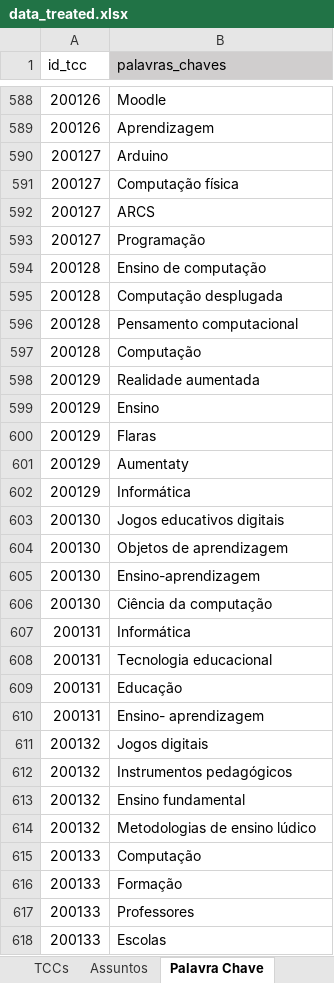
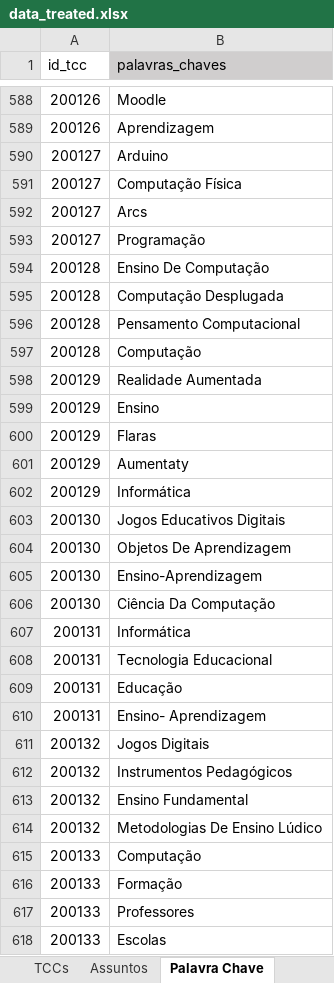
Before and after one commit to Geilsondss/Fluxo_da_Comunicacao_Cientifica_Lic_Comp, an Excel workbook: Data/data_treated.xlsx, sheet Palavra Chave, drawn as a sheet; only a part is shown, gaps mark what is left out; values as stored, in another font and other column widths than the file's, no borders; the diff covers the shown part only; the diff names each change by its address in the sheet, - before the commit and + after, or states it on an @@ line.

Commit message:
Dados tratados da UFPB coletado no dia 02/08/25
Dados brutos da UFPB coletados no dia 02/08/25 do curso de Ciências da Computação na modalidade a presencial

```diff
--- a/Data/data_treated.xlsx (sheet Palavra Chave)
+++ b/Data/data_treated.xlsx (sheet Palavra Chave)
-B591 (palavras_chaves): Computação física
+B591 (palavras_chaves): Computação Física
-B592 (palavras_chaves): ARCS
+B592 (palavras_chaves): Arcs
-B594 (palavras_chaves): Ensino de computação
+B594 (palavras_chaves): Ensino De Computação
-B595 (palavras_chaves): Computação desplugada
+B595 (palavras_chaves): Computação Desplugada
-B596 (palavras_chaves): Pensamento computacional
+B596 (palavras_chaves): Pensamento Computacional
-B598 (palavras_chaves): Realidade aumentada
+B598 (palavras_chaves): Realidade Aumentada
-B603 (palavras_chaves): Jogos educativos digitais
+B603 (palavras_chaves): Jogos Educativos Digitais
-B604 (palavras_chaves): Objetos de aprendizagem
+B604 (palavras_chaves): Objetos De Aprendizagem
-B605 (palavras_chaves): Ensino-aprendizagem
+B605 (palavras_chaves): Ensino-Aprendizagem
-B606 (palavras_chaves): Ciência da computação
+B606 (palavras_chaves): Ciência Da Computação
-B608 (palavras_chaves): Tecnologia educacional
+B608 (palavras_chaves): Tecnologia Educacional
-B610 (palavras_chaves): Ensino- aprendizagem
+B610 (palavras_chaves): Ensino- Aprendizagem
-B611 (palavras_chaves): Jogos digitais
+B611 (palavras_chaves): Jogos Digitais
-B612 (palavras_chaves): Instrumentos pedagógicos
+B612 (palavras_chaves): Instrumentos Pedagógicos
-B613 (palavras_chaves): Ensino fundamental
+B613 (palavras_chaves): Ensino Fundamental
-B614 (palavras_chaves): Metodologias de ensino lúdico
+B614 (palavras_chaves): Metodologias De Ensino Lúdico
```
Also changed, not shown: 213 added rows and 24 edited cells elsewhere in this sheet, sheet TCCs, sheet Autores, sheet Instituições.
